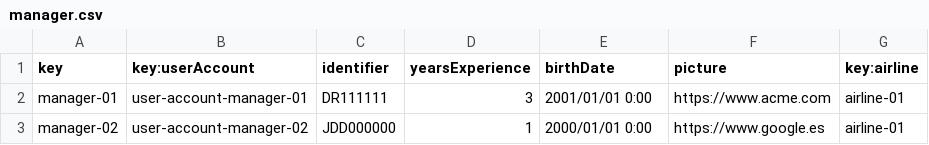
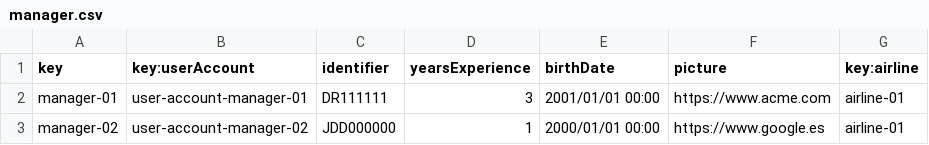
Before and after one commit to BVP2455/Acme-ANS-C2, a CSV file: src/main/resources/WEB-INF/data/sample/manager.csv, drawn as a sheet.

Commit message:
fix(manager.csv): fixed assorted data

```diff
--- a/src/main/resources/WEB-INF/data/sample/manager.csv
+++ b/src/main/resources/WEB-INF/data/sample/manager.csv
@@ -1,3 +1,3 @@
 key,key:userAccount,identifier,yearsExperience,birthDate,picture,key:airline
-manager-01,user-account-manager-01,DR111111,3,2001/01/01 0:00,https://www.acme.com,airline-01
-manager-02,user-account-manager-02,JDD000000,1,2000/01/01 0:00,https://www.google.es,airline-01
+manager-01,user-account-manager-01,DR111111,3,2001/01/01 00:00,https://www.acme.com,airline-01
+manager-02,user-account-manager-02,JDD000000,1,2000/01/01 00:00,https://www.google.es,airline-01
```
